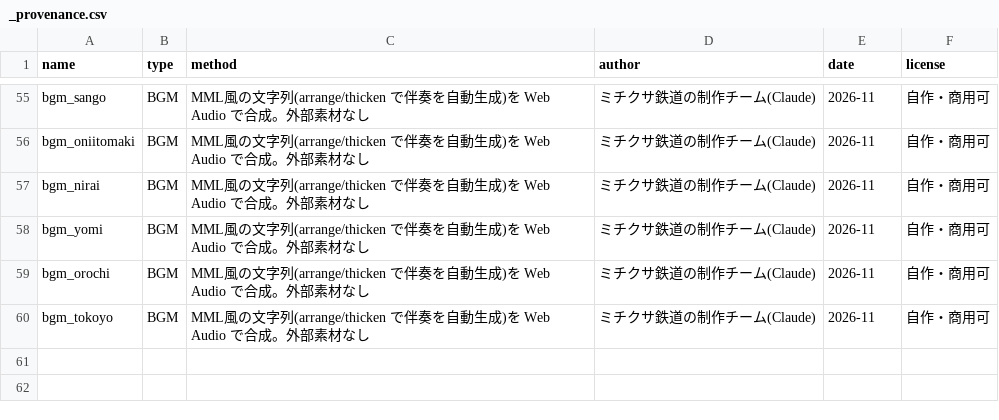
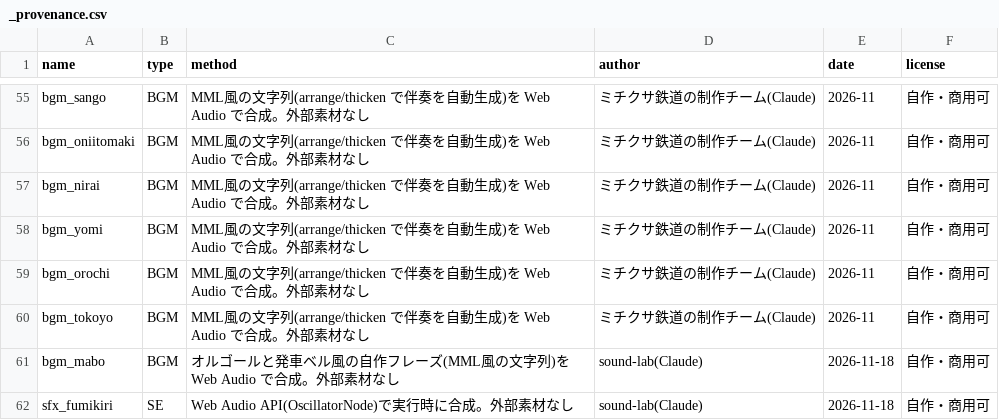
Before and after one commit to 5287354-droid/New-Game-, a CSV file: assets/audio/_provenance.csv, drawn as a sheet; only a part is shown, gaps mark what is left out.

```diff
--- a/assets/audio/_provenance.csv
+++ b/assets/audio/_provenance.csv
@@ -60 +60,3 @@ bgm_orochi,BGM,MML風の文字列(arrange/thicken で伴奏を自動生成)を W
 bgm_tokoyo,BGM,MML風の文字列(arrange/thicken で伴奏を自動生成)を Web Audio で合成。外部素材なし,ミチクサ鉄道の制作チーム(Claude),2026-11,自作・商用可
+bgm_mabo,BGM,オルゴールと発車ベル風の自作フレーズ(MML風の文字列)を Web Audio で合成。外部素材なし,sound-lab(Claude),2026-11-18,自作・商用可
+sfx_fumikiri,SE,Web Audio API(OscillatorNode)で実行時に合成。外部素材なし,sound-lab(Claude),2026-11-18,自作・商用可
```
Also changed, not shown: 4 other files.
